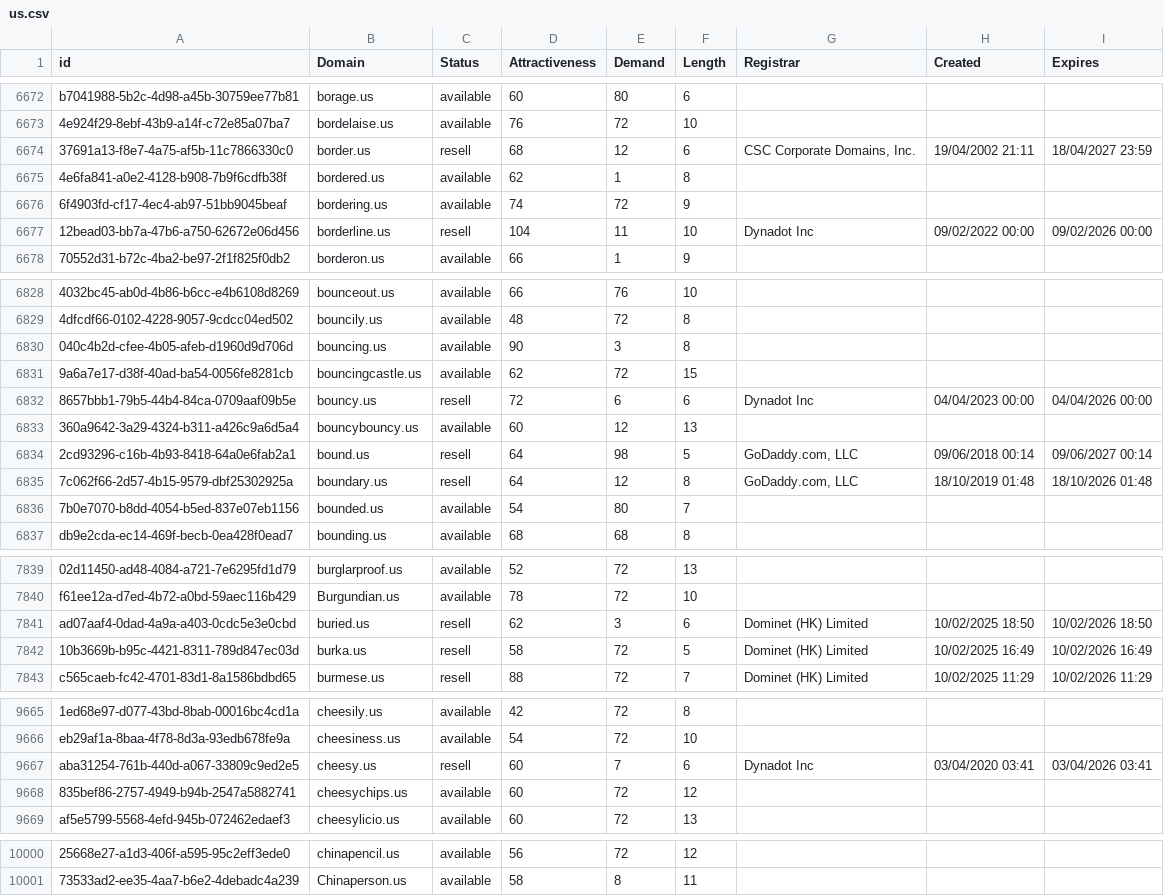
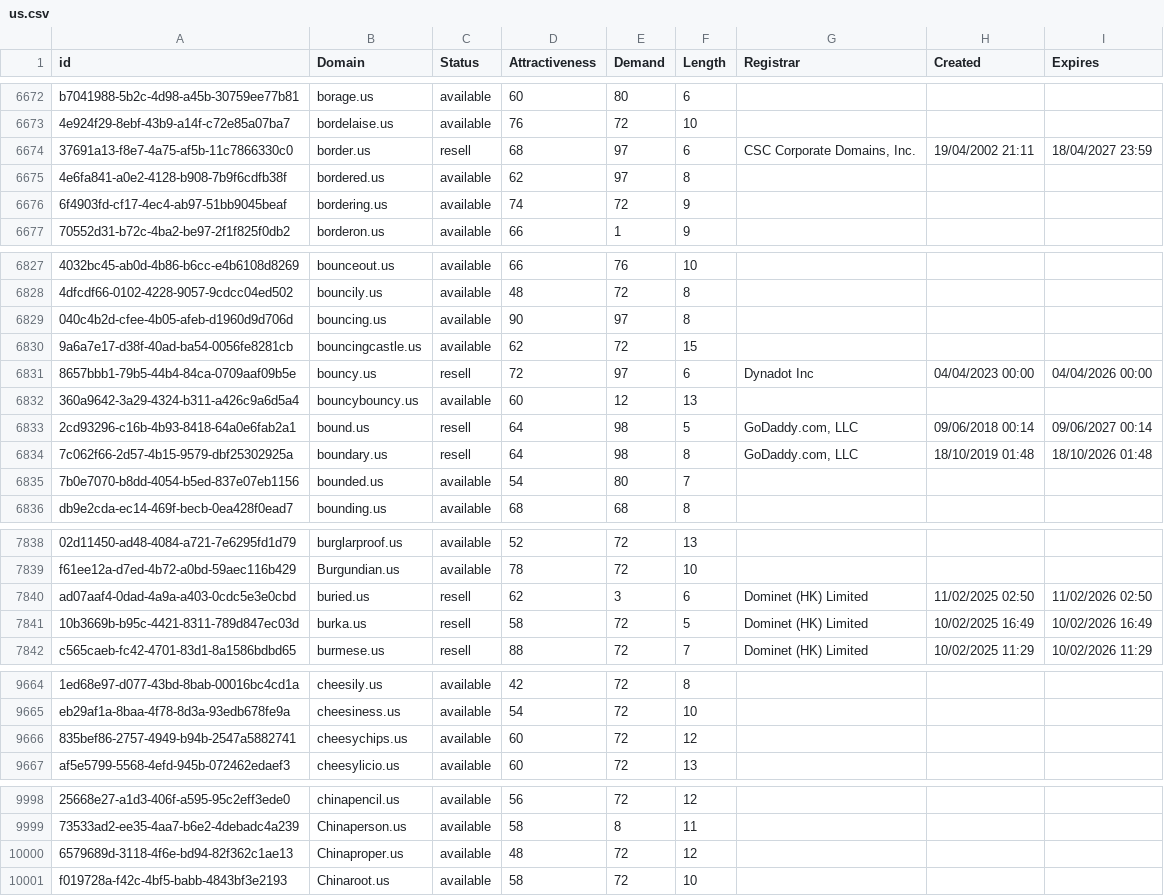
Before and after one commit to UniqueDomains/us-oneword-domains, a CSV file: us.csv, drawn as a sheet; only a part is shown, gaps mark what is left out; removed rows and columns are numbered as before the commit, all else as after; the diff covers the shown part only; the diff names each change by its address in the sheet, - before the commit and + after, or states it on an @@ line.

Commit message:
Domains update

```diff
--- a/us.csv
+++ b/us.csv
-E6674 (Demand): 12
+E6674 (Demand): 97
-E6675 (Demand): 1
+E6675 (Demand): 97
-row 6677: 12bead03-bb7a-47b6-a750-62672e06d456 | borderline.us | resell | 104 | 11 | 10 | Dynadot Inc | 09/02/2022 00:00 | 09/02/2026 00:00
-E6829 (Demand): 3
+E6829 (Demand): 97
-E6831 (Demand): 6
+E6831 (Demand): 97
-E6834 (Demand): 12
+E6834 (Demand): 98
-H7840 (Created): 10/02/2025 18:50
+H7840 (Created): 11/02/2025 02:50
-I7840 (Expires): 10/02/2026 18:50
+I7840 (Expires): 11/02/2026 02:50
-row 9667: aba31254-761b-440d-a067-33809c9ed2e5 | cheesy.us | resell | 60 | 7 | 6 | Dynadot Inc | 03/04/2020 03:41 | 03/04/2026 03:41
+row 10000: 6579689d-3118-4f6e-bd94-82f362c1ae13 | Chinaproper.us | available | 48 | 72 | 12
+row 10001: f019728a-f42c-4bf5-babb-4843bf3e2193 | Chinaroot.us | available | 58 | 72 | 10
```
Also changed, not shown: 18 edited cells elsewhere in this file, 2 other files.
